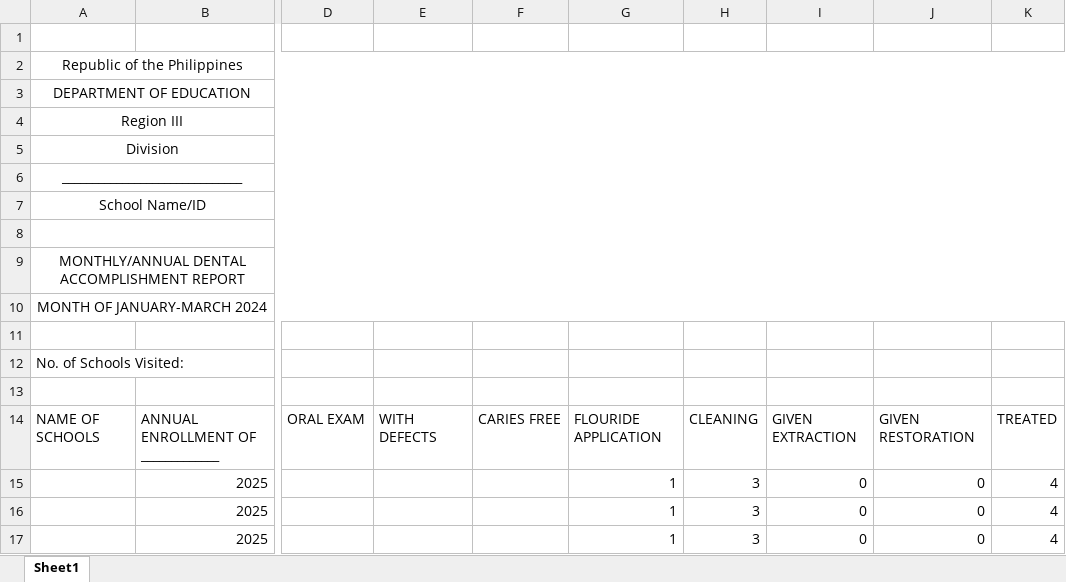
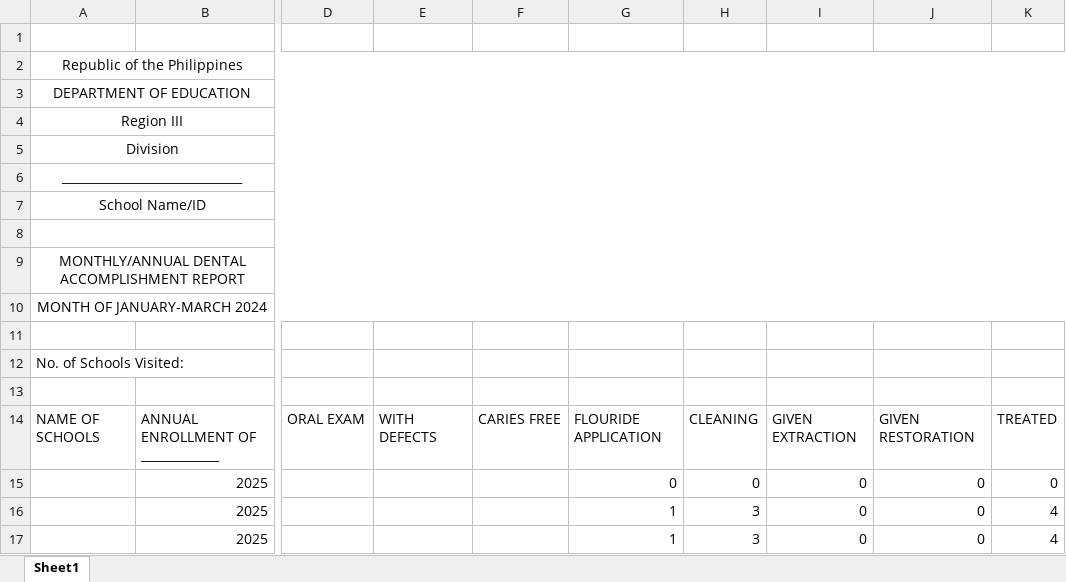
Before and after one commit to qlabsphofficial/OCNHS-Dental, an Excel workbook: backend/static/DENTAL ACCOMPLISHMENT REPORT.xlsx, sheet Sheet1, drawn as a sheet; only a part is shown, gaps mark what is left out; values as stored, in another font and other column widths than the file's, no borders; the diff names each change by its address in the sheet, - before the commit and + after, or states it on an @@ line.

```diff
--- a/backend/static/DENTAL ACCOMPLISHMENT REPORT.xlsx (sheet Sheet1)
+++ b/backend/static/DENTAL ACCOMPLISHMENT REPORT.xlsx (sheet Sheet1)
-G15: 1
+G15: 0
-H15: 3
+H15: 0
-K15: 4
+K15: 0
```
Also changed, not shown: 9 other files.
